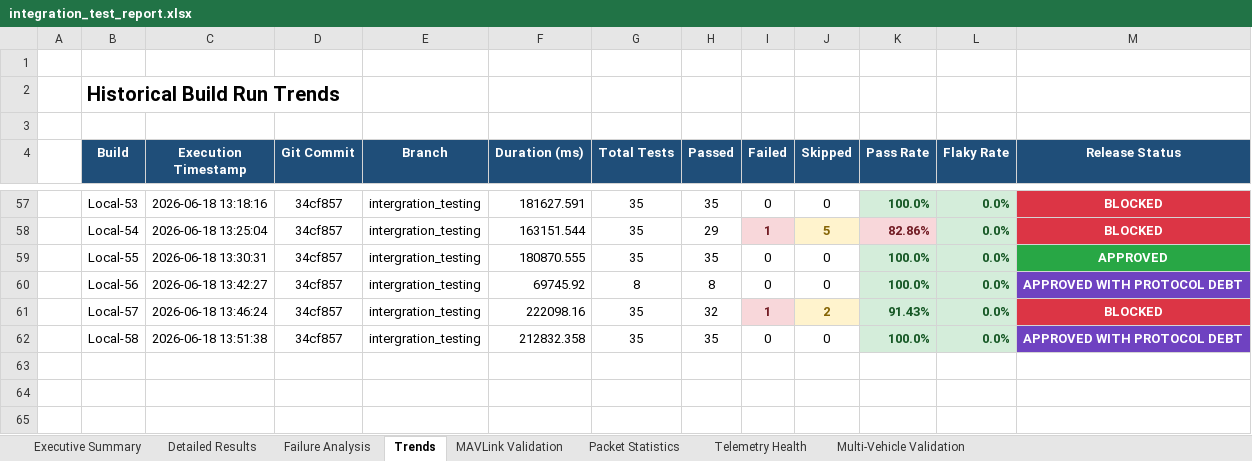
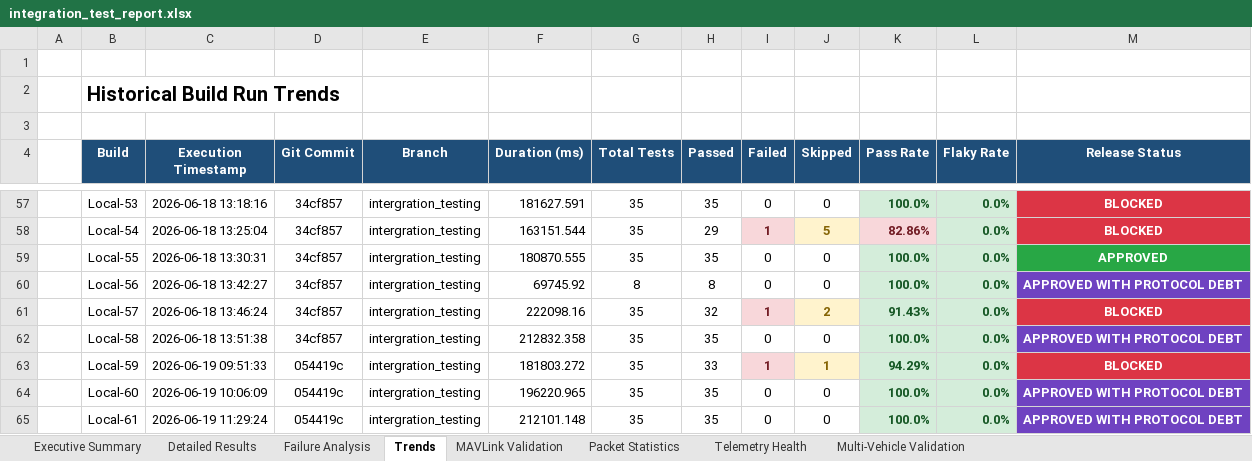
Before and after one commit to hcprajwal9901/TihanFly_GCS, an Excel workbook: test_frontend/reports/integration_test_report.xlsx, sheet Trends, drawn as a sheet; only a part is shown, gaps mark what is left out; values as stored, in another font and other column widths than the file's, no borders; the diff names each change by its address in the sheet, - before the commit and + after, or states it on an @@ line.

Commit message:
Resolve multi-vehicle telemetry loop, mode clashing, and CORS blocks for parameter metadata

```diff
--- a/test_frontend/reports/integration_test_report.xlsx (sheet Trends)
+++ b/test_frontend/reports/integration_test_report.xlsx (sheet Trends)
+row 63:  | Local-59 | 2026-06-19 09:51:33 | 054419c | intergration_testing | 181803.272 | 35 | 33 | 1 | 1 | 94.29% | 0.0% | BLOCKED
+row 64:  | Local-60 | 2026-06-19 10:06:09 | 054419c | intergration_testing | 196220.965 | 35 | 35 | 0 | 0 | 100.0% | 0.0% | APPROVED WITH PROTOCOL DEBT
+row 65:  | Local-61 | 2026-06-19 11:29:24 | 054419c | intergration_testing | 212101.148 | 35 | 35 | 0 | 0 | 100.0% | 0.0% | APPROVED WITH PROTOCOL DEBT
```
Also changed, not shown: sheet Detailed Results, sheet Packet Statistics, sheet Telemetry Health, sheet Executive Summary, 42 other files.
